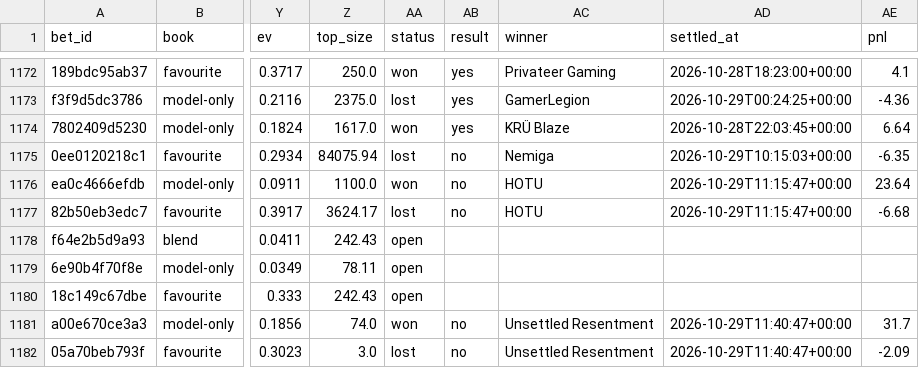
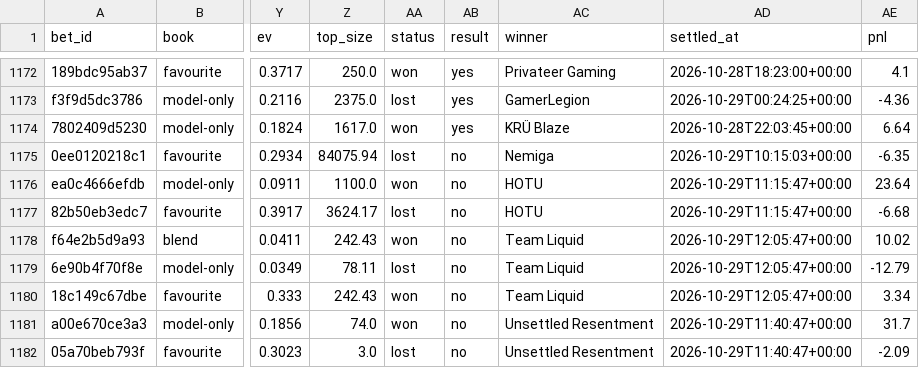
Before and after one commit to nathangin/esports-betting, a CSV file: state/paper/ledger.csv, drawn as a sheet; only a part is shown, gaps mark what is left out; the diff names each change by its address in the sheet, - before the commit and + after, or states it on an @@ line.

```diff
--- a/state/paper/ledger.csv
+++ b/state/paper/ledger.csv
-AA1178 (status): open
+AA1178 (status): won
-AB1178:AB1180 (result): (empty)
+AB1178:AB1180 (result): no
-AC1178:AC1180 (winner): (empty)
+AC1178:AC1180 (winner): Team Liquid
-AD1178:AD1180 (settled_at): (empty)
+AD1178:AD1180 (settled_at): 2026-10-29T12:05:47+00:00
-AE1178 (pnl): (empty)
+AE1178 (pnl): 10.02
-AA1179 (status): open
+AA1179 (status): lost
-AE1179 (pnl): (empty)
+AE1179 (pnl): -12.79
-AA1180 (status): open
+AA1180 (status): won
-AE1180 (pnl): (empty)
+AE1180 (pnl): 3.34
```
Also changed, not shown: state/paper/closes.csv, 7 other files.
